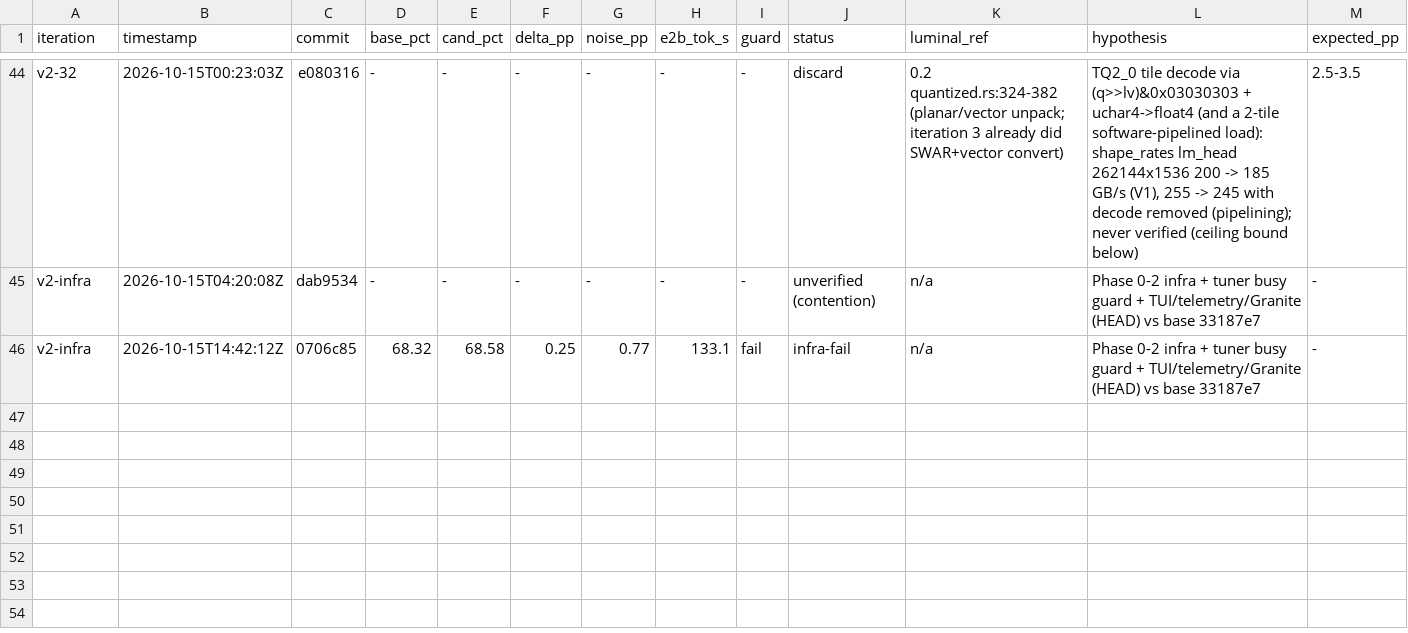
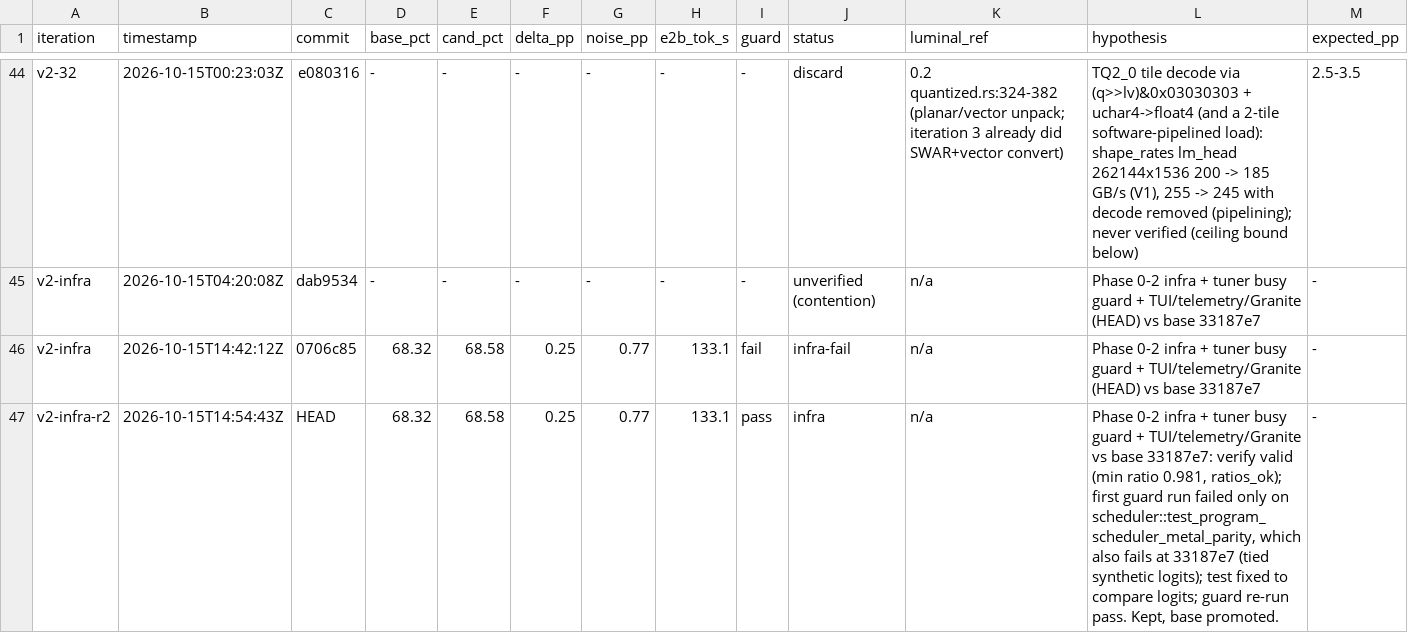
Before and after one commit to MisterTK/gibbs, a TSV file: autoresearch/roofline-loop.tsv, drawn as a sheet; only a part is shown, gaps mark what is left out; rows hold the shown columns only; the diff names each change by its address in the sheet, - before the commit and + after, or states it on an @@ line.

Commit message:
loop: v2-infra keep (guard pass after test fix); base promoted

```diff
--- a/autoresearch/roofline-loop.tsv
+++ b/autoresearch/roofline-loop.tsv
+row 47: v2-infra-r2 | 2026-10-15T14:54:43Z | HEAD | 68.32 | 68.58 | 0.25 | 0.77 | 133.1 | pass | infra | n/a | Phase 0-2 infra + tuner busy guard + TUI/telemetry/Granite vs base 33187e7: verify valid (min ratio 0.981, ratios_ok); first guard run failed only on scheduler::test_program_scheduler_metal_parity, which also fails at 33187e7 (tied synthetic logits); test fixed to compare logits; guard re-run pass. Kept, base promoted. | -
```
